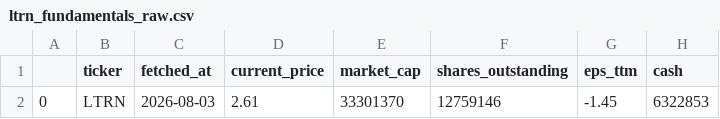
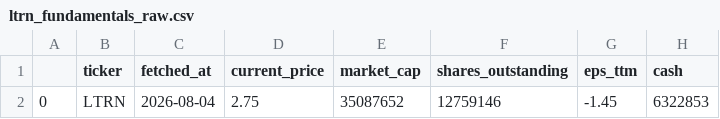
Before and after one commit to averma-ltrn/ltrn-stock-analyzer, a CSV file: data/raw/ltrn_fundamentals_raw.csv, drawn as a sheet; only a part is shown; the diff names each change by its address in the sheet, - before the commit and + after, or states it on an @@ line.

```diff
--- a/data/raw/ltrn_fundamentals_raw.csv
+++ b/data/raw/ltrn_fundamentals_raw.csv
-C2 (fetched_at): 2026-08-03
+C2 (fetched_at): 2026-08-04
-D2 (current_price): 2.61
+D2 (current_price): 2.75
-E2 (market_cap): 33301370
+E2 (market_cap): 35087652
```
Also changed, not shown: data/processed/ltrn_indicators.csv, data/raw/ltrn_prices_raw.csv, 1 other file.
